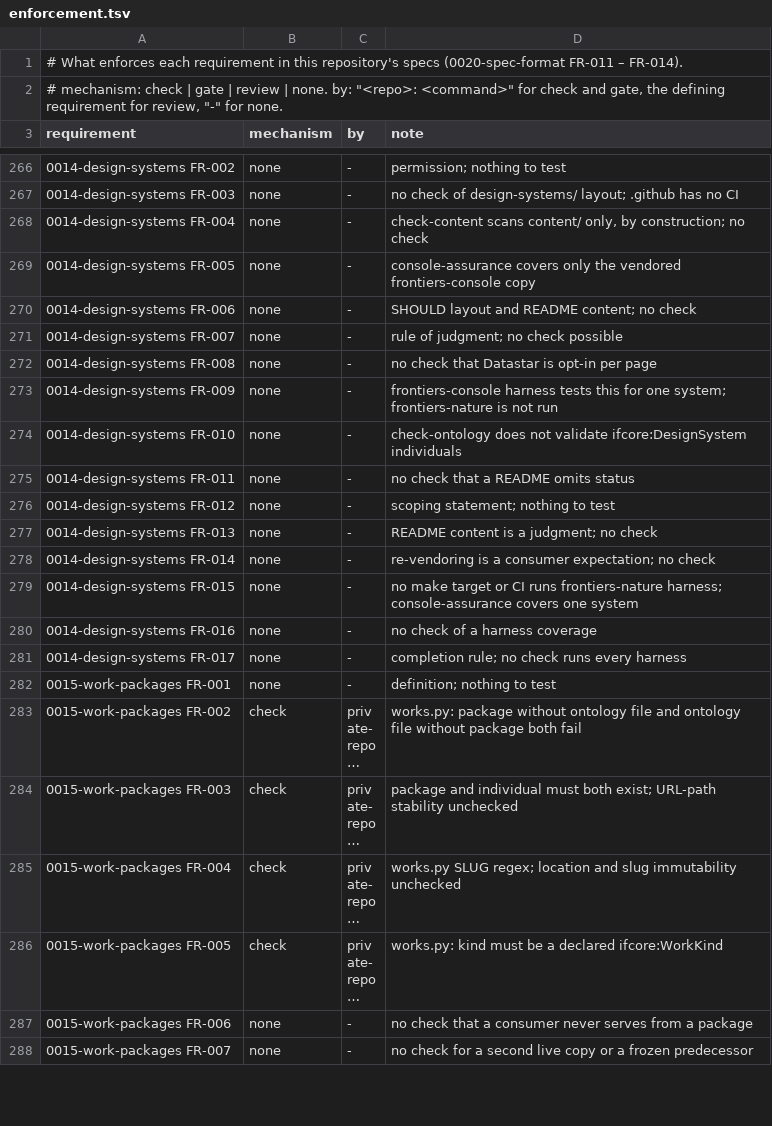
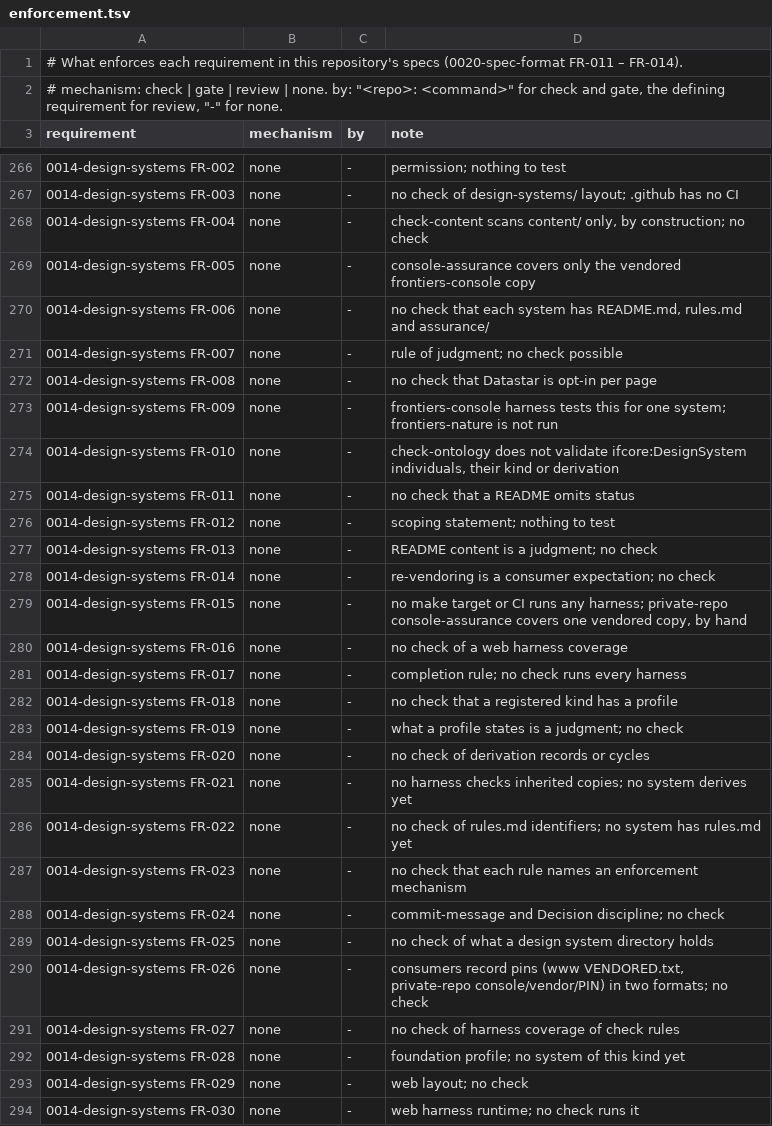
Before and after one commit to intellectual-frontiers/.github, a TSV file: spec-kit/enforcement.tsv, drawn as a sheet; only a part is shown, gaps mark what is left out; the shorter side is filled out with more unchanged rows; long unchanged cells end in …; the diff covers the shown part only.

Commit message:
Generalize 0014 design systems beyond web presentation
A design system is now the public house rules for one kind of output, their
machine-readable form, the assets they govern, and a harness proving they hold.
Print, figures, and the written and spoken voice were held as private-repo's
house-design/ with no shared definition, rule identifiers or assurance; this
gives every kind the same shape so house rules change and are checked one way.

- 0014: kind-neutral core; kinds (FR-018, FR-019) with profiles for foundation,
  web presentation, print, figure, written voice and spoken voice; derivation
  with inherit-by-copy and a checked copy (FR-020, FR-021); rules.md with
  permanent R-NNN identifiers and an enforcement mechanism per rule (FR-022 to
  FR-024); what a design system may and may not hold (FR-025); consumer pins
  (FR-026); generic harness coverage (FR-027). Existing FR numbers are kept;
  the web-only stance (FR-007 to FR-009, FR-016) moves under the web profile.
- ifcore.ttl: DesignSystemKindScheme (SKOS, visual and verbal groupings);
  existing systems typed with dcterms:type; derivation reuses
  prov:wasDerivedFrom, so no new property is introduced (0019).
- design-systems/README.md: kinds, rules and derivation; drops the status
  column that duplicated the ontology (FR-010).
- enforcement.tsv: rows for FR-018 to FR-034.

```diff
--- a/spec-kit/enforcement.tsv
+++ b/spec-kit/enforcement.tsv
@@ -269,3 +269,3 @@ requirement	mechanism	by	note
 0014-design-systems FR-005	none	-	console-assurance covers only the vendored frontiers-console copy
-0014-design-systems FR-006	none	-	SHOULD layout and README content; no check
+0014-design-systems FR-006	none	-	no check that each system has README.md, rules.md and assurance/
 0014-design-systems FR-007	none	-	rule of judgment; no check possible
@@ -273,3 +273,3 @@ requirement	mechanism	by	note
 0014-design-systems FR-009	none	-	frontiers-console harness tests this for one system; frontiers-nature is not run
-0014-design-systems FR-010	none	-	check-ontology does not validate ifcore:DesignSystem individuals
+0014-design-systems FR-010	none	-	check-ontology does not validate ifcore:DesignSystem individuals, their kind or derivation
 0014-design-systems FR-011	none	-	no check that a README omits status
@@ -278,4 +278,17 @@ requirement	mechanism	by	note
 0014-design-systems FR-014	none	-	re-vendoring is a consumer expectation; no check
-0014-design-systems FR-015	none	-	no make target or CI runs frontiers-nature harness; console-assurance covers one system
-0014-design-systems FR-016	none	-	no check of a harness coverage
+0014-design-systems FR-015	none	-	no make target or CI runs any harness; private-repo console-assurance covers one vendored copy, by hand
+0014-design-systems FR-016	none	-	no check of a web harness coverage
 0014-design-systems FR-017	none	-	completion rule; no check runs every harness
+0014-design-systems FR-018	none	-	no check that a registered kind has a profile
+0014-design-systems FR-019	none	-	what a profile states is a judgment; no check
+0014-design-systems FR-020	none	-	no check of derivation records or cycles
+0014-design-systems FR-021	none	-	no harness checks inherited copies; no system derives yet
+0014-design-systems FR-022	none	-	no check of rules.md identifiers; no system has rules.md yet
+0014-design-systems FR-023	none	-	no check that each rule names an enforcement mechanism
+0014-design-systems FR-024	none	-	commit-message and Decision discipline; no check
+0014-design-systems FR-025	none	-	no check of what a design system directory holds
+0014-design-systems FR-026	none	-	consumers record pins (www VENDORED.txt, private-repo console/vendor/PIN) in two formats; no check
+0014-design-systems FR-027	none	-	no check of harness coverage of check rules
+0014-design-systems FR-028	none	-	foundation profile; no system of this kind yet
+0014-design-systems FR-029	none	-	web layout; no check
+0014-design-systems FR-030	none	-	web harness runtime; no check runs it
```
Also changed, not shown: 4 added rows elsewhere in this file, 4 other files.
